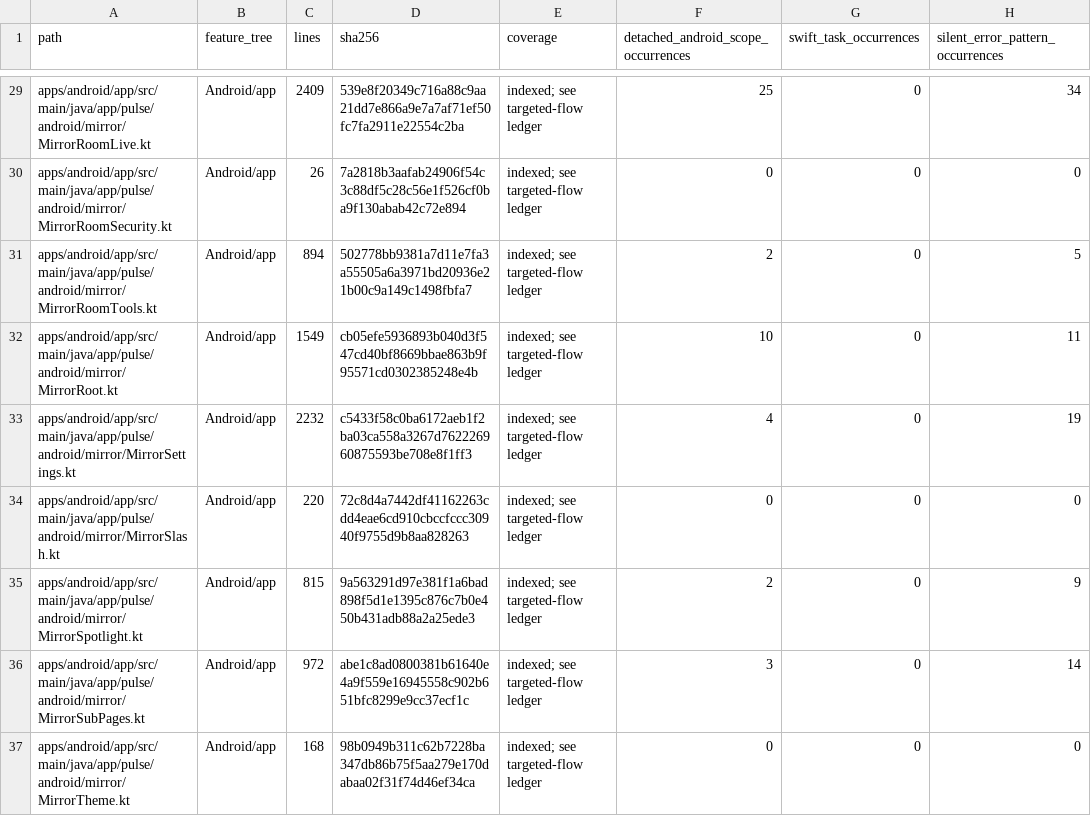
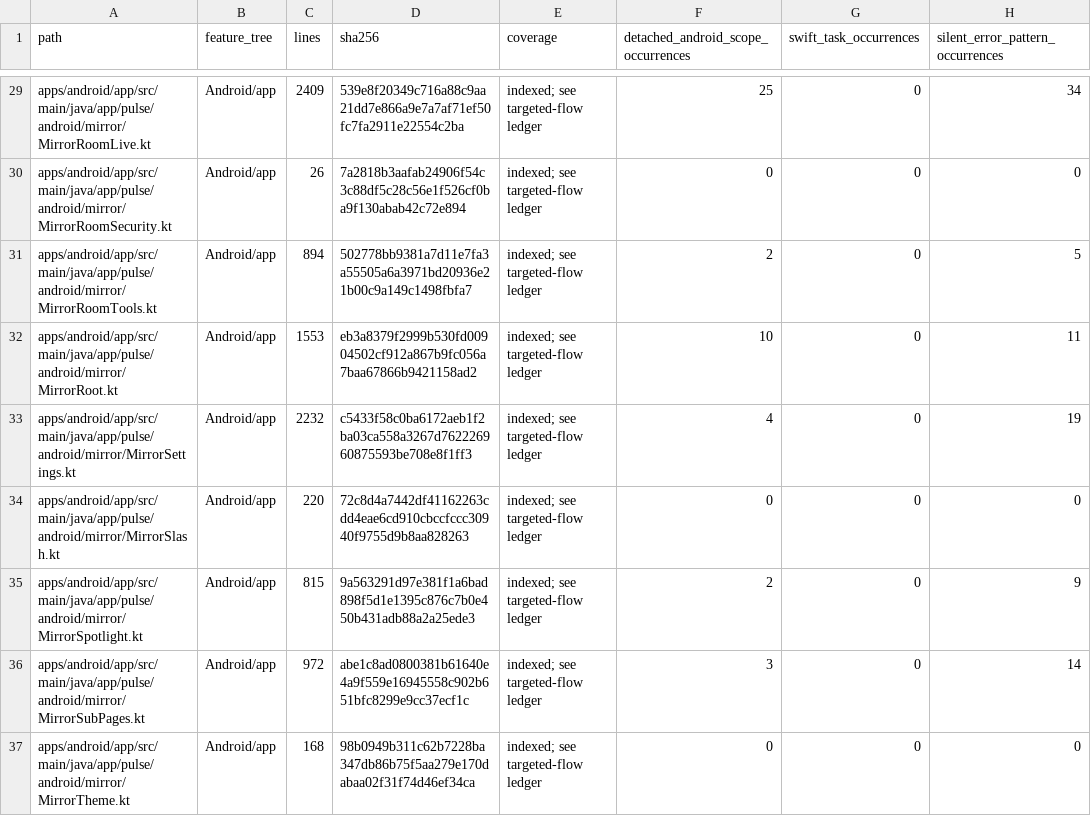
Before and after one commit to GrapseeAgency/the-mystrious-chat-app, a CSV file: docs/NATIVE-SOURCE-INVENTORY.csv, drawn as a sheet; only a part is shown, gaps mark what is left out; the diff names each change by its address in the sheet, - before the commit and + after, or states it on an @@ line.

Commit message:
Retire departed read scopes even when room exit animation is interrupted
Co-authored-by: arena-agent <297053741+arena-agent@users.noreply.github.com>

```diff
--- a/docs/NATIVE-SOURCE-INVENTORY.csv
+++ b/docs/NATIVE-SOURCE-INVENTORY.csv
-C32 (lines): 1549
+C32 (lines): 1553
-D32 (sha256): cb05efe5936893b040d3f547cd40bf8669bbae863b9f95571cd0302385248e4b
+D32 (sha256): eb3a8379f2999b530fd00904502cf912a867b9fc056a7baa67866b9421158ad2
```
Also changed, not shown: 1 other file.
